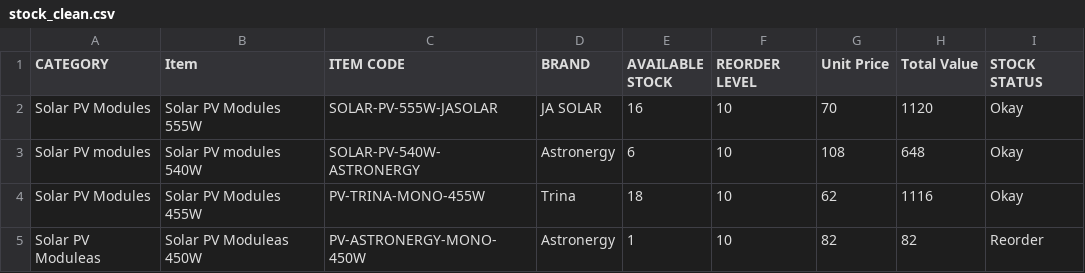
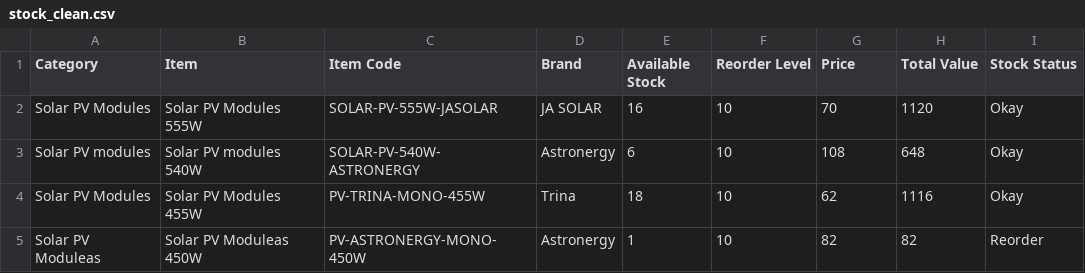
Before and after one commit to macksonbanda4-byte/stock-management-system, a CSV file: stock_clean.csv, drawn as a sheet; only a part is shown.

```diff
--- a/stock_clean.csv
+++ b/stock_clean.csv
@@ -1,2 +1,2 @@
-CATEGORY,Item,ITEM CODE,BRAND,AVAILABLE STOCK,REORDER LEVEL,Unit Price,Total Value,STOCK STATUS
+Category,Item,Item Code,Brand,Available Stock,Reorder Level,Price,Total Value,Stock Status
 Solar PV Modules ,Solar PV Modules 555W ,SOLAR-PV-555W-JASOLAR,JA SOLAR,16,10,70,1120,Okay
```
Also changed, not shown: 1 other file.
